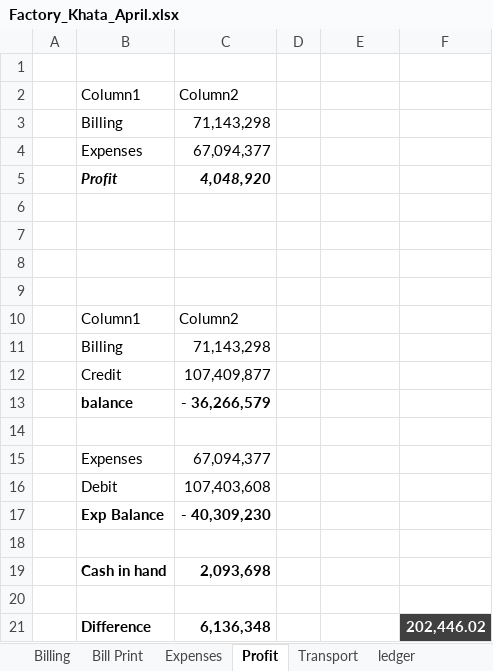
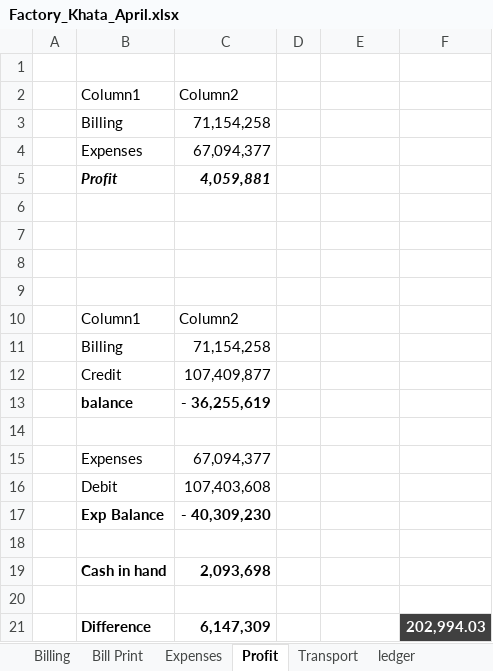
Before and after one commit to omerrazzaq4/Alhamd_April, an Excel workbook: Factory_Khata_April.xlsx, sheet Profit, drawn as a sheet; values as stored, in another font and other column widths than the file's, no borders; table styles not drawn; the diff names each change by its address in the sheet, - before the commit and + after, or states it on an @@ line.

```diff
--- a/Factory_Khata_April.xlsx (sheet Profit)
+++ b/Factory_Khata_April.xlsx (sheet Profit)
-C3: 71,143,298
+C3: 71,154,258
-C5: 4,048,920
+C5: 4,059,881
-C11: 71,143,298
+C11: 71,154,258
-C13: - 36,266,579
+C13: - 36,255,619
-C21: 6,136,348
+C21: 6,147,309
-F21: 202,446.02
+F21: 202,994.03
```
Also changed, not shown: sheet pivot, sheet Billing, sheet ledger, sheet Cashbook.
